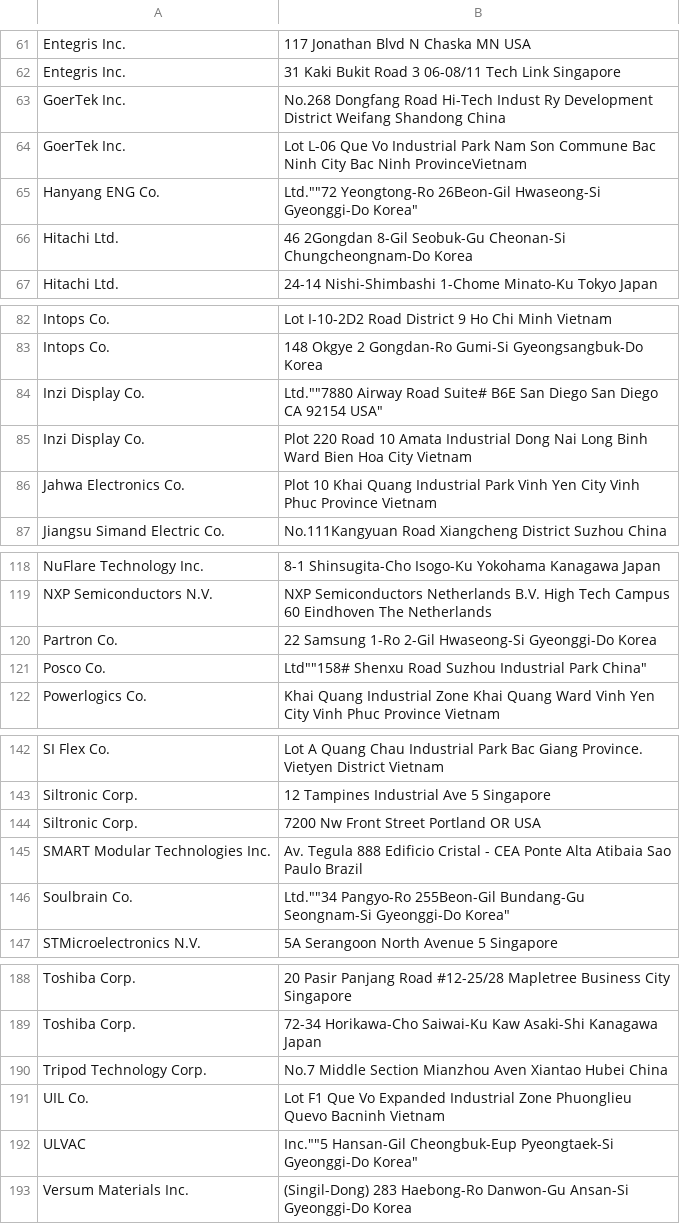
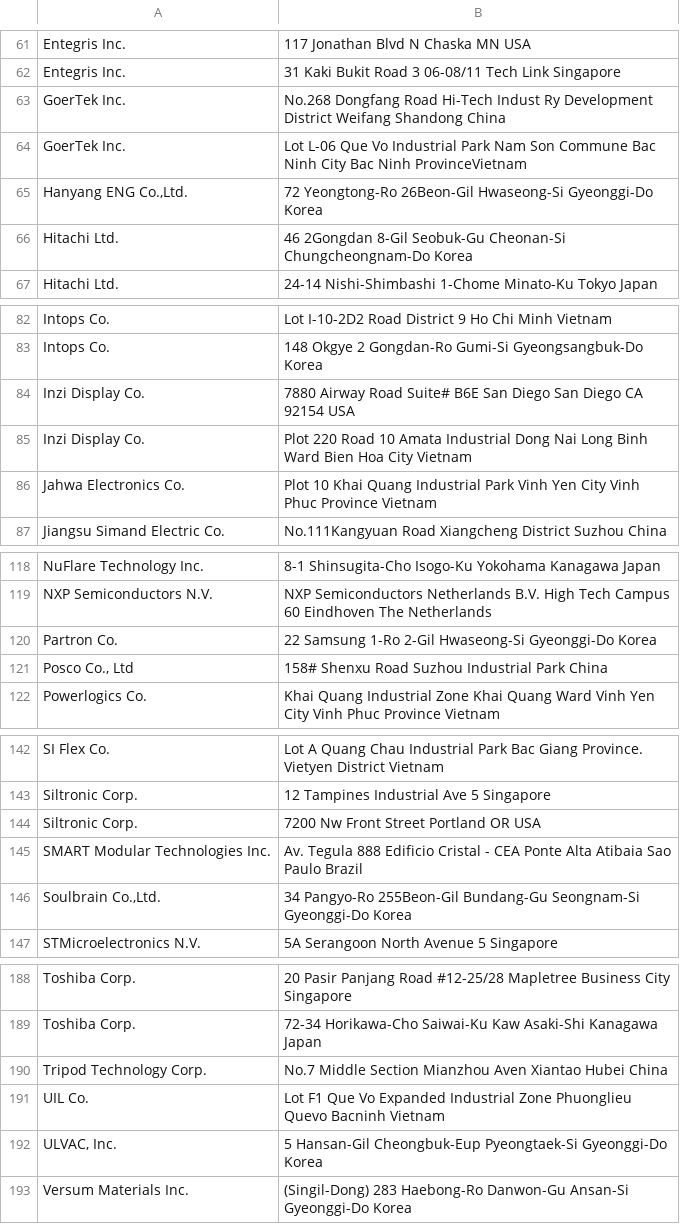
Before and after one commit to AlanFermat/HackTX2019, a CSV file: Sumsung-Supplier-List.csv, drawn as a sheet; only a part is shown, gaps mark what is left out.

Commit message:
Update Sumsung-Supplier-List.csv

```diff
--- a/Sumsung-Supplier-List.csv
+++ b/Sumsung-Supplier-List.csv
@@ -64,3 +64,3 @@ GoerTek Inc.,"No.268 Dongfang Road Hi-Tech Indust Ry Development District Weifan
 GoerTek Inc.,"Lot L-06 Que Vo Industrial Park Nam Son Commune Bac Ninh City Bac Ninh ProvinceVietnam"
-Hanyang ENG Co.,Ltd.""72 Yeongtong-Ro 26Beon-Gil Hwaseong-Si Gyeonggi-Do Korea"
+"Hanyang ENG Co.,Ltd.","72 Yeongtong-Ro 26Beon-Gil Hwaseong-Si Gyeonggi-Do Korea"
 Hitachi Ltd.,"46 2Gongdan 8-Gil Seobuk-Gu Cheonan-Si Chungcheongnam-Do Korea"
@@ -83,3 +83,3 @@ Intops Co.,"Lot I-10-2D2 Road District 9 Ho Chi Minh Vietnam"
 Intops Co.,"148 Okgye 2 Gongdan-Ro Gumi-Si Gyeongsangbuk-Do Korea"
-Inzi Display Co.,Ltd.""7880 Airway Road Suite# B6E San Diego San Diego CA 92154 USA"
+Inzi Display Co.,"7880 Airway Road Suite# B6E San Diego San Diego CA 92154 USA"
 Inzi Display Co.,"Plot 220 Road 10 Amata Industrial Dong Nai Long Binh Ward Bien Hoa City Vietnam"
@@ -120,3 +120,3 @@ NXP Semiconductors N.V.,"NXP Semiconductors Netherlands B.V. High Tech Campus 60
 Partron Co.,"22 Samsung 1-Ro 2-Gil Hwaseong-Si Gyeonggi-Do Korea"
-Posco Co., Ltd""158# Shenxu Road Suzhou Industrial Park China"
+"Posco Co., Ltd","158# Shenxu Road Suzhou Industrial Park China"
 Powerlogics Co.,"Khai Quang Industrial Zone Khai Quang Ward Vinh Yen City Vinh Phuc Province Vietnam"
@@ -145,3 +145,3 @@ Siltronic Corp.,"7200 Nw Front Street Portland OR USA"
 SMART Modular Technologies Inc.,"Av. Tegula 888 Edificio Cristal - CEA Ponte Alta Atibaia Sao Paulo Brazil"
-Soulbrain Co.,Ltd.""34 Pangyo-Ro 255Beon-Gil Bundang-Gu Seongnam-Si Gyeonggi-Do Korea"
+"Soulbrain Co.,Ltd.", "34 Pangyo-Ro 255Beon-Gil Bundang-Gu Seongnam-Si Gyeonggi-Do Korea"
 STMicroelectronics N.V.,"5A Serangoon North Avenue 5 Singapore"
@@ -191,3 +191,3 @@ Tripod Technology Corp.,"No.7 Middle Section Mianzhou Aven Xiantao Hubei China"
 UIL Co.,"Lot F1 Que Vo Expanded Industrial Zone Phuonglieu Quevo Bacninh Vietnam"
-ULVAC, Inc.""5 Hansan-Gil Cheongbuk-Eup Pyeongtaek-Si Gyeonggi-Do Korea"
+"ULVAC, Inc.", "5 Hansan-Gil Cheongbuk-Eup Pyeongtaek-Si Gyeonggi-Do Korea"
 Versum Materials Inc.,"(Singil-Dong) 283 Haebong-Ro Danwon-Gu Ansan-Si Gyeonggi-Do Korea"
```
